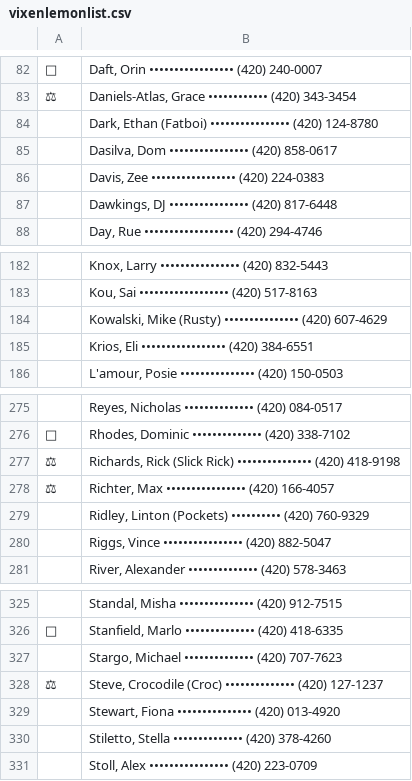
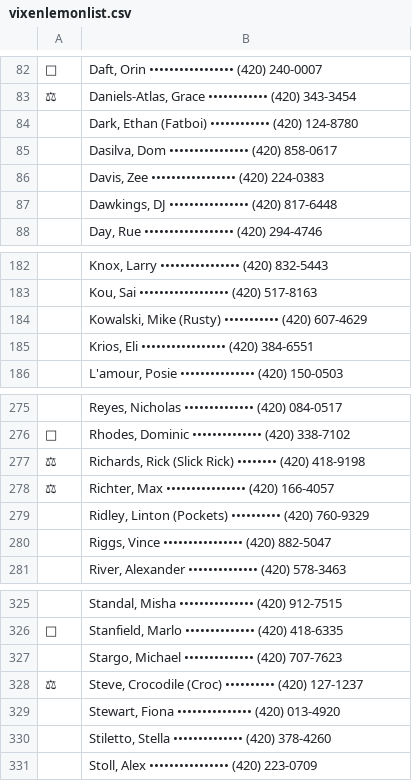
Before and after one commit to spectrum-art/Vixen98, a CSV file: data/vixenlemonlist.csv, drawn as a sheet; only a part is shown, gaps mark what is left out; the diff names each change by its address in the sheet, - before the commit and + after, or states it on an @@ line.

Commit message:
Update vixenlemonlist.csv

```diff
--- a/data/vixenlemonlist.csv
+++ b/data/vixenlemonlist.csv
-B84: …Ethan (Fatboi) •••••••••••••••• (420) 124-8780
+B84: …Ethan (Fatboi) •••••••••••• (420) 124-8780
-B184: …Mike (Rusty) ••••••••••••••• (420) 607-4629
+B184: …Mike (Rusty) ••••••••••• (420) 607-4629
-B277: …(Slick Rick) ••••••••••••••• (420) 418-9198
+B277: …(Slick Rick) •••••••• (420) 418-9198
-B328: …Crocodile (Croc) •••••••••••••• (420) 127-1237
+B328: …Crocodile (Croc) •••••••••• (420) 127-1237
```
